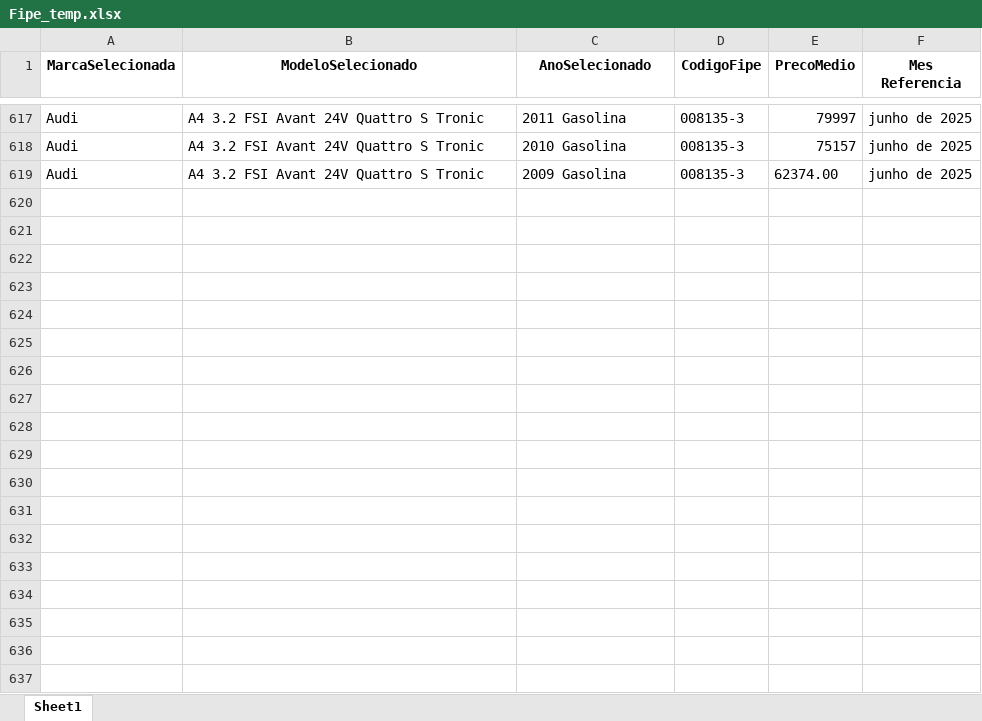
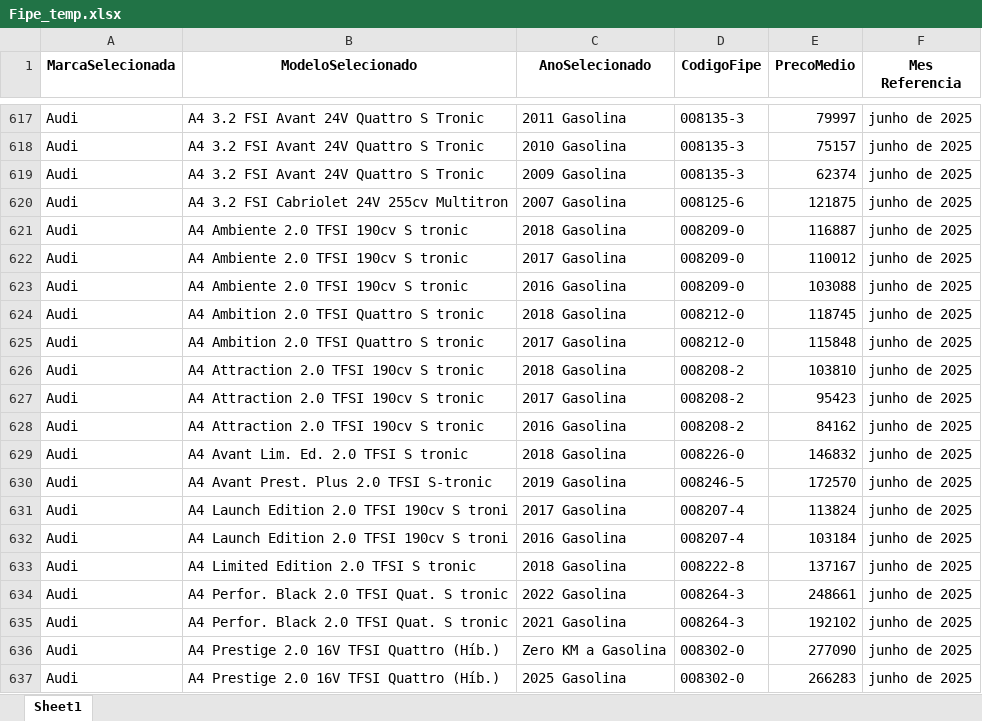
Before and after one commit to GabrielBright/Scraping_fiep, an Excel workbook: Fipe_temp.xlsx, sheet Sheet1, drawn as a sheet; only a part is shown, gaps mark what is left out; values as stored, in another font and other column widths than the file's, no borders; the diff covers the shown part only; the diff names each change by its address in the sheet, - before the commit and + after, or states it on an @@ line.

```diff
--- a/Fipe_temp.xlsx (sheet Sheet1)
+++ b/Fipe_temp.xlsx (sheet Sheet1)
-E619 (PrecoMedio): 62374.00
+E619 (PrecoMedio): 62374
+row 620: Audi | A4 3.2 FSI Cabriolet 24V 255cv Multitron | 2007 Gasolina | 008125-6 | 121875 | junho de 2025
+row 621: Audi | A4 Ambiente 2.0 TFSI 190cv S tronic | 2018 Gasolina | 008209-0 | 116887 | junho de 2025
+row 622: Audi | A4 Ambiente 2.0 TFSI 190cv S tronic | 2017 Gasolina | 008209-0 | 110012 | junho de 2025
+row 623: Audi | A4 Ambiente 2.0 TFSI 190cv S tronic | 2016 Gasolina | 008209-0 | 103088 | junho de 2025
+row 624: Audi | A4 Ambition 2.0 TFSI Quattro S tronic | 2018 Gasolina | 008212-0 | 118745 | junho de 2025
+row 625: Audi | A4 Ambition 2.0 TFSI Quattro S tronic | 2017 Gasolina | 008212-0 | 115848 | junho de 2025
+row 626: Audi | A4 Attraction 2.0 TFSI 190cv S tronic | 2018 Gasolina | 008208-2 | 103810 | junho de 2025
+row 627: Audi | A4 Attraction 2.0 TFSI 190cv S tronic | 2017 Gasolina | 008208-2 | 95423 | junho de 2025
+row 628: Audi | A4 Attraction 2.0 TFSI 190cv S tronic | 2016 Gasolina | 008208-2 | 84162 | junho de 2025
+row 629: Audi | A4 Avant Lim. Ed. 2.0 TFSI S tronic | 2018 Gasolina | 008226-0 | 146832 | junho de 2025
+row 630: Audi | A4 Avant Prest. Plus 2.0 TFSI S-tronic | 2019 Gasolina | 008246-5 | 172570 | junho de 2025
+row 631: Audi | A4 Launch Edition 2.0 TFSI 190cv S troni | 2017 Gasolina | 008207-4 | 113824 | junho de 2025
+row 632: Audi | A4 Launch Edition 2.0 TFSI 190cv S troni | 2016 Gasolina | 008207-4 | 103184 | junho de 2025
+row 633: Audi | A4 Limited Edition 2.0 TFSI S tronic | 2018 Gasolina | 008222-8 | 137167 | junho de 2025
+row 634: Audi | A4 Perfor. Black 2.0 TFSI Quat. S tronic | 2022 Gasolina | 008264-3 | 248661 | junho de 2025
+row 635: Audi | A4 Perfor. Black 2.0 TFSI Quat. S tronic | 2021 Gasolina | 008264-3 | 192102 | junho de 2025
+row 636: Audi | A4 Prestige 2.0 16V TFSI Quattro (Híb.) | Zero KM a Gasolina | 008302-0 | 277090 | junho de 2025
+row 637: Audi | A4 Prestige 2.0 16V TFSI Quattro (Híb.) | 2025 Gasolina | 008302-0 | 266283 | junho de 2025
```
Also changed, not shown: 26 added rows elsewhere in this sheet, 2 other files.
